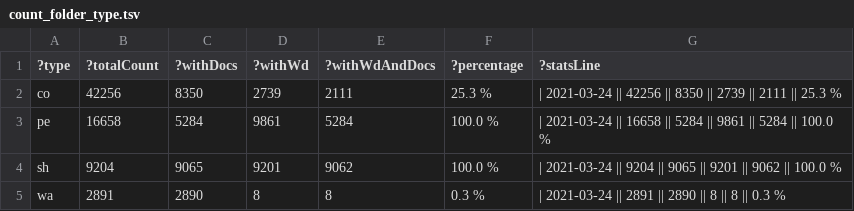
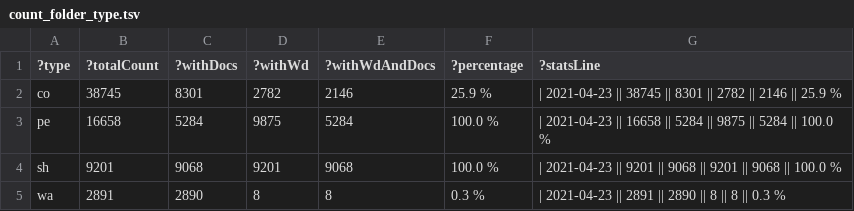
Before and after one commit to zbw/sparql-queries, a TSV file: pm20/results/count_folder_type.tsv, drawn as a sheet.

Commit message:
Update stats

```diff
--- a/pm20/results/count_folder_type.tsv
+++ b/pm20/results/count_folder_type.tsv
@@ -1,5 +1,5 @@
 ?type	?totalCount	?withDocs	?withWd	?withWdAndDocs	?percentage	?statsLine
-"co"	"42256"	"8350"	"2739"	"2111"	"25.3 %"	"| 2021-03-24 || 42256 || 8350 || 2739 || 2111 || 25.3 %"
-"pe"	"16658"	"5284"	"9861"	"5284"	"100.0 %"	"| 2021-03-24 || 16658 || 5284 || 9861 || 5284 || 100.0 %"
-"sh"	"9204"	"9065"	"9201"	"9062"	"100.0 %"	"| 2021-03-24 || 9204 || 9065 || 9201 || 9062 || 100.0 %"
-"wa"	"2891"	"2890"	"8"	"8"	"0.3 %"	"| 2021-03-24 || 2891 || 2890 || 8 || 8 || 0.3 %"
+"co"	"38745"	"8301"	"2782"	"2146"	"25.9 %"	"| 2021-04-23 || 38745 || 8301 || 2782 || 2146 || 25.9 %"
+"pe"	"16658"	"5284"	"9875"	"5284"	"100.0 %"	"| 2021-04-23 || 16658 || 5284 || 9875 || 5284 || 100.0 %"
+"sh"	"9201"	"9068"	"9201"	"9068"	"100.0 %"	"| 2021-04-23 || 9201 || 9068 || 9201 || 9068 || 100.0 %"
+"wa"	"2891"	"2890"	"8"	"8"	"0.3 %"	"| 2021-04-23 || 2891 || 2890 || 8 || 8 || 0.3 %"
```
Also changed, not shown: 1 other file.
